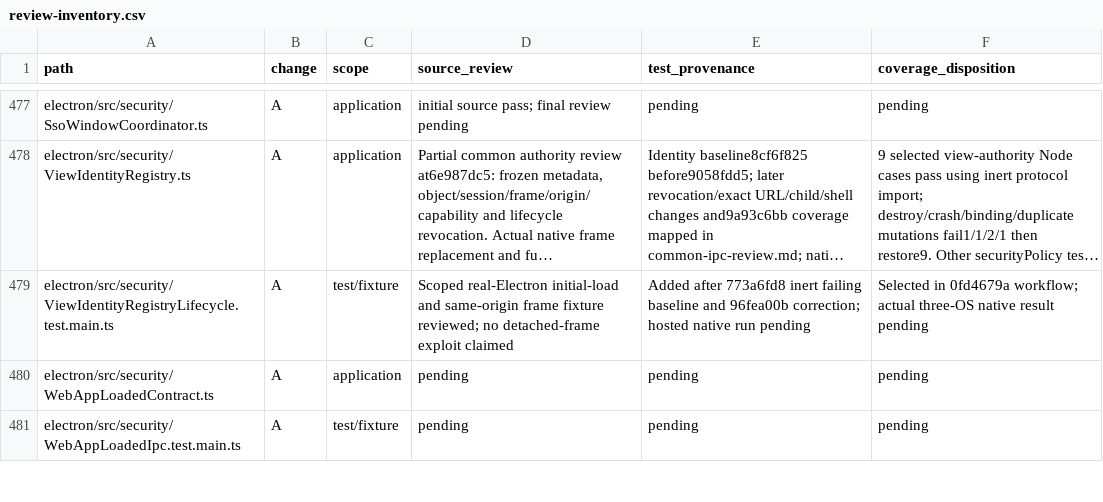
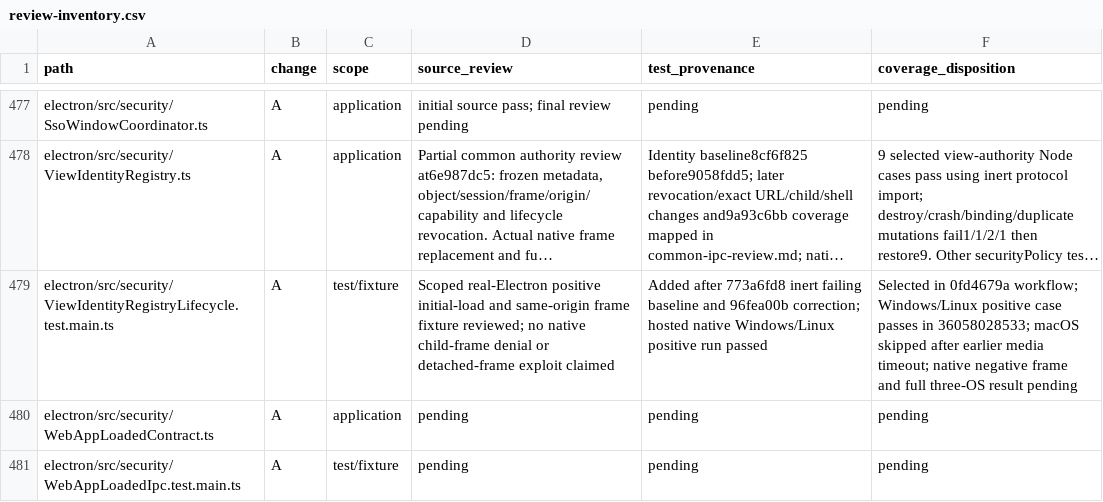
Before and after one commit to adamlow-wire/wire-desktop, a CSV file: docs/electron-modernization/review-inventory.csv, drawn as a sheet; only a part is shown, gaps mark what is left out; long unchanged cells end in …; the diff covers the shown part only; the diff names each change by its address in the sheet, - before the commit and + after, or states it on an @@ line.

Commit message:
docs(TST-006): record exact composed CI outcomes and review limits

```diff
--- a/docs/electron-modernization/review-inventory.csv
+++ b/docs/electron-modernization/review-inventory.csv
-D479 (source_review): Scoped real-Electron initial-load and same-origin frame fixture reviewed; no detached-frame exploit…
+D479 (source_review): Scoped real-Electron positive initial-load and same-origin frame fixture reviewed; no native child-frame denial or detached-frame exploit…
-E479 (test_provenance): …hosted native run pending
+E479 (test_provenance): …hosted native Windows/Linux positive run passed
-F479 (coverage_disposition): …0fd4679a workflow; actual three-OS native result pending
+F479 (coverage_disposition): …0fd4679a workflow; Windows/Linux positive case passes in 36058028533; macOS skipped after earlier media timeout; native negative frame and full three-OS result pending
```
Also changed, not shown: 4 edited cells elsewhere in this file, 5 other files.
